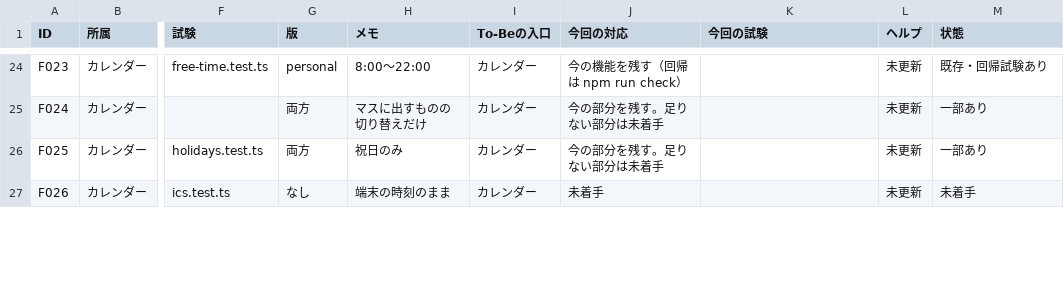
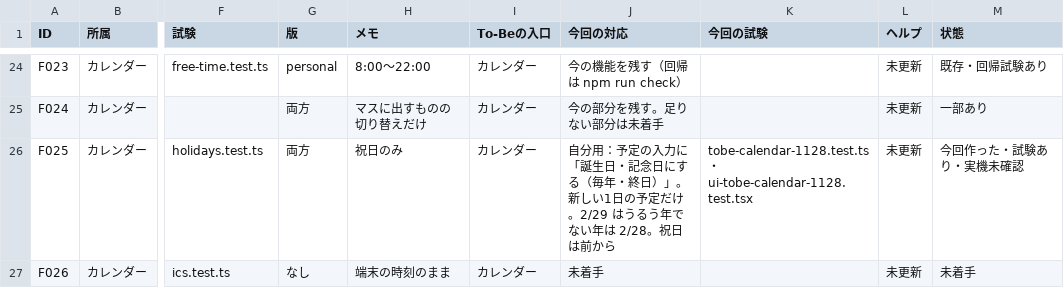
Before and after one commit to kkkaipppp/kurashi-base, a CSV file: docs/tobe/FEATURE_TRACE.csv, drawn as a sheet; only a part is shown, gaps mark what is left out; the diff covers the shown part only; the diff names each change by its address in the sheet, - before the commit and + after, or states it on an @@ line.

```diff
--- a/docs/tobe/FEATURE_TRACE.csv
+++ b/docs/tobe/FEATURE_TRACE.csv
-J26 (今回の対応): 今の部分を残す。足りない部分は未着手
+J26 (今回の対応): 自分用：予定の入力に「誕生日・記念日にする（毎年・終日）」。新しい1日の予定だけ。2/29 はうるう年でない年は 2/28。祝日は前から
-K26 (今回の試験): (empty)
+K26 (今回の試験): tobe-calendar-1128.test.ts・ui-tobe-calendar-1128.test.tsx
-M26 (状態): 一部あり
+M26 (状態): 今回作った・試験あり・実機未確認
```
Also changed, not shown: 42 edited cells elsewhere in this file, 19 other files.
